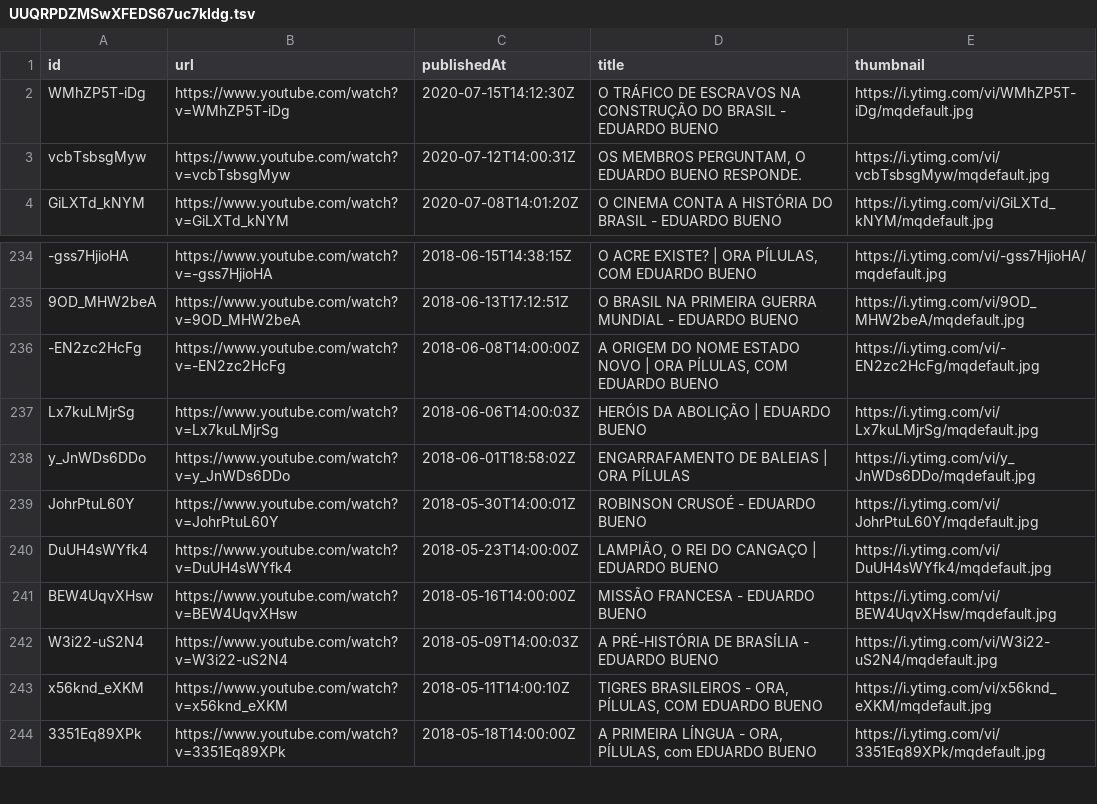
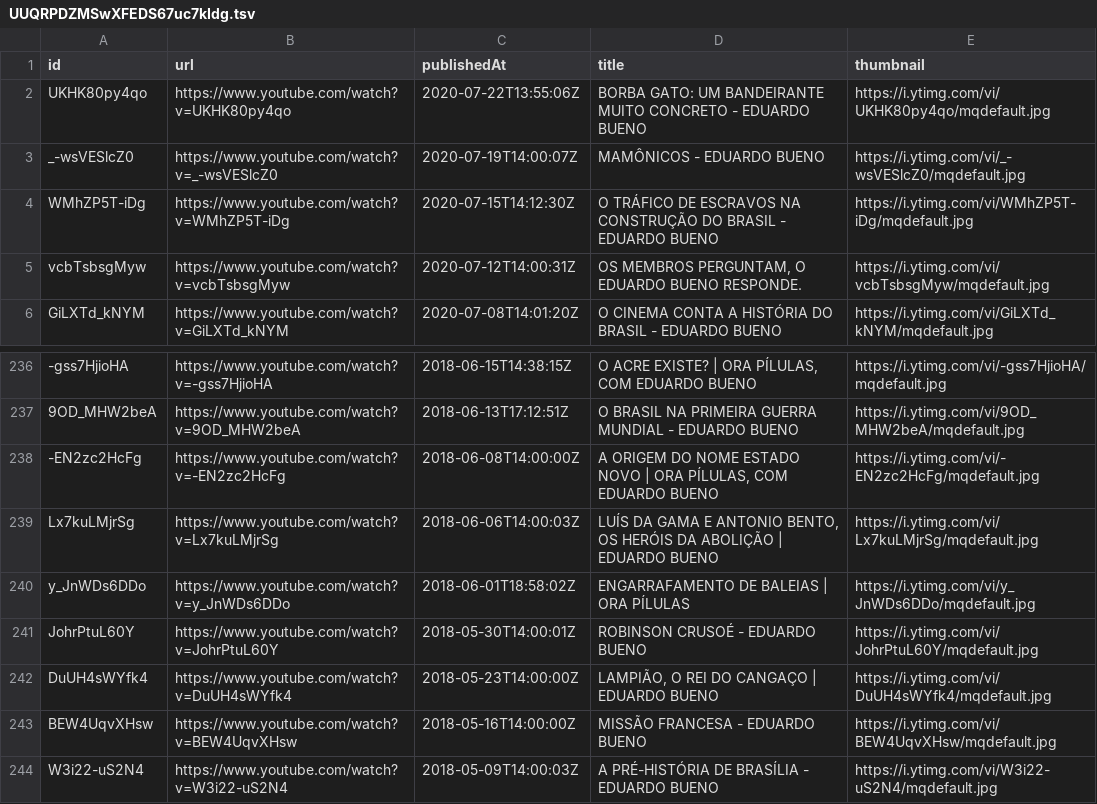
Before and after one commit to luciopaiva/youtube-list-channel-videos, a TSV file: docs/UUQRPDZMSwXFEDS67uc7kIdg.tsv, drawn as a sheet; only a part is shown, gaps mark what is left out; the shorter side is filled out with more unchanged rows; addresses are those after the commit; the diff names each change by its address in the sheet, - before the commit and + after, or states it on an @@ line.

Commit message:
Update video list

```diff
--- a/docs/UUQRPDZMSwXFEDS67uc7kIdg.tsv
+++ b/docs/UUQRPDZMSwXFEDS67uc7kIdg.tsv
+row 2: UKHK80py4qo | https://www.youtube.com/watch?v=UKHK80py4qo | 2020-07-22T13:55:06Z | BORBA GATO: UM BANDEIRANTE MUITO CONCRETO - EDUARDO BUENO | https://i.ytimg.com/vi/UKHK80py4qo/mqdefault.jpg
+row 3: _-wsVESlcZ0 | https://www.youtube.com/watch?v=_-wsVESlcZ0 | 2020-07-19T14:00:07Z | MAMÔNICOS - EDUARDO BUENO | https://i.ytimg.com/vi/_-wsVESlcZ0/mqdefault.jpg
-D239 (title): HERÓIS DA…
+D239 (title): LUÍS DA GAMA E ANTONIO BENTO, OS HERÓIS DA…
```
